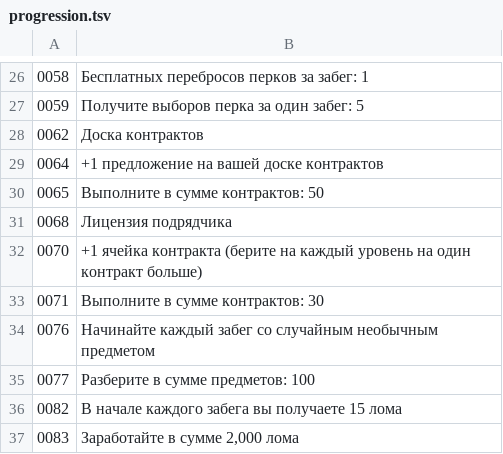
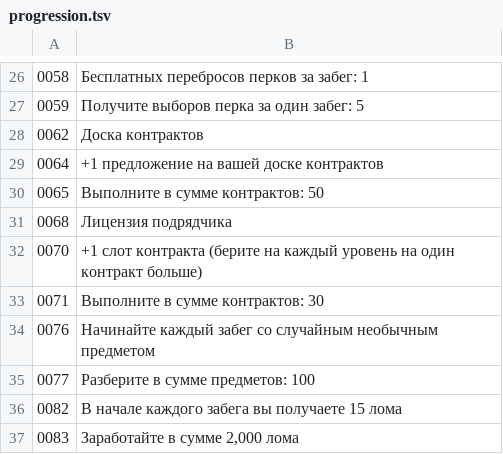
Before and after one commit to ilya-lis/RepoRPG_RU, a TSV file: translation/ru/data/progression.tsv, drawn as a sheet; only a part is shown, gaps mark what is left out.

```diff
--- a/translation/ru/data/progression.tsv
+++ b/translation/ru/data/progression.tsv
@@ -31,3 +31,3 @@
 0068	Лицензия подрядчика
-0070	+1 ячейка контракта (берите на каждый уровень на один контракт больше)
+0070	+1 слот контракта (берите на каждый уровень на один контракт больше)
 0071	Выполните в сумме контрактов: 30
```
Also changed, not shown: translation/ru/data/prestige.tsv, translation/ru/data/research.tsv, 5 other files.
